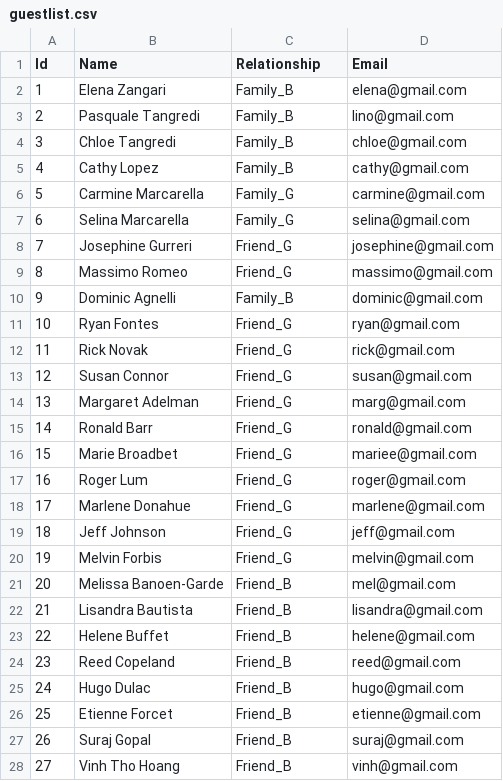
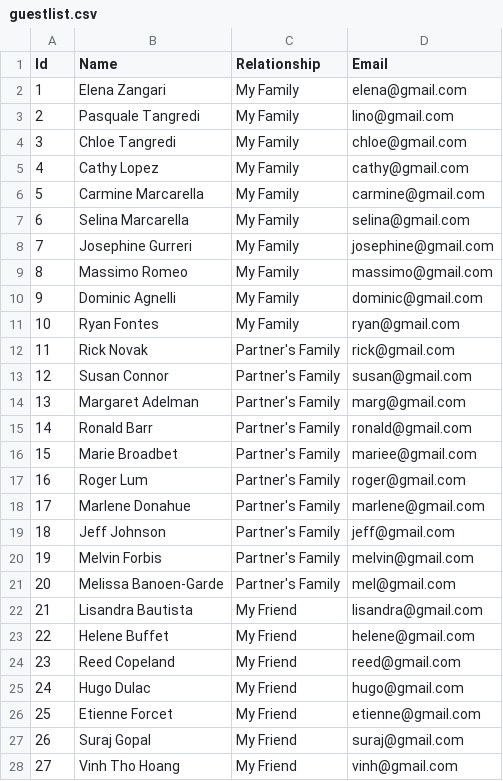
Before and after one commit to otangredi/PLAN4U, a CSV file: app/assets/demo_guestlist/guestlist.csv, drawn as a sheet; only a part is shown; the diff covers the shown part only.

Commit message:
Changed to relationship categories and partner first and last name

```diff
--- a/app/assets/demo_guestlist/guestlist.csv
+++ b/app/assets/demo_guestlist/guestlist.csv
@@ -1,28 +1,28 @@
 Id,Name,Relationship,Email
-1,Elena Zangari,Family_B,elena@gmail.com
-2,Pasquale Tangredi,Family_B,lino@gmail.com
-3,Chloe Tangredi,Family_B,chloe@gmail.com
-4,Cathy Lopez,Family_B,cathy@gmail.com
-5,Carmine Marcarella,Family_G,carmine@gmail.com
-6,Selina Marcarella,Family_G,selina@gmail.com
-7,Josephine Gurreri,Friend_G,josephine@gmail.com
-8,Massimo Romeo,Friend_G,massimo@gmail.com
-9,Dominic Agnelli,Family_B,dominic@gmail.com
-10,Ryan Fontes,Friend_G,ryan@gmail.com
-11,Rick Novak,Friend_G,rick@gmail.com
-12,Susan Connor,Friend_G,susan@gmail.com
-13,Margaret Adelman,Friend_G,marg@gmail.com
-14,Ronald Barr,Friend_G,ronald@gmail.com
-15,Marie Broadbet,Friend_G,mariee@gmail.com
-16,Roger Lum,Friend_G,roger@gmail.com
-17,Marlene Donahue,Friend_G,marlene@gmail.com
-18,Jeff Johnson,Friend_G,jeff@gmail.com
-19,Melvin Forbis,Friend_G,melvin@gmail.com
-20,Melissa Banoen-Garde,Friend_B,mel@gmail.com
-21,Lisandra Bautista,Friend_B,lisandra@gmail.com
-22,Helene Buffet,Friend_B,helene@gmail.com
-23,Reed Copeland,Friend_B,reed@gmail.com
-24,Hugo Dulac,Friend_B,hugo@gmail.com
-25,Etienne Forcet,Friend_B,etienne@gmail.com
-26,Suraj Gopal,Friend_B,suraj@gmail.com
-27,Vinh Tho Hoang,Friend_B,vinh@gmail.com
+1,Elena Zangari,My Family,elena@gmail.com
+2,Pasquale Tangredi,My Family,lino@gmail.com
+3,Chloe Tangredi,My Family,chloe@gmail.com
+4,Cathy Lopez,My Family,cathy@gmail.com
+5,Carmine Marcarella,My Family,carmine@gmail.com
+6,Selina Marcarella,My Family,selina@gmail.com
+7,Josephine Gurreri,My Family,josephine@gmail.com
+8,Massimo Romeo,My Family,massimo@gmail.com
+9,Dominic Agnelli,My Family,dominic@gmail.com
+10,Ryan Fontes,My Family,ryan@gmail.com
+11,Rick Novak,Partner's Family,rick@gmail.com
+12,Susan Connor,Partner's Family,susan@gmail.com
+13,Margaret Adelman,Partner's Family,marg@gmail.com
+14,Ronald Barr,Partner's Family,ronald@gmail.com
+15,Marie Broadbet,Partner's Family,mariee@gmail.com
+16,Roger Lum,Partner's Family,roger@gmail.com
+17,Marlene Donahue,Partner's Family,marlene@gmail.com
+18,Jeff Johnson,Partner's Family,jeff@gmail.com
+19,Melvin Forbis,Partner's Family,melvin@gmail.com
+20,Melissa Banoen-Garde,Partner's Family,mel@gmail.com
+21,Lisandra Bautista,My Friend,lisandra@gmail.com
+22,Helene Buffet,My Friend,helene@gmail.com
+23,Reed Copeland,My Friend,reed@gmail.com
+24,Hugo Dulac,My Friend,hugo@gmail.com
+25,Etienne Forcet,My Friend,etienne@gmail.com
+26,Suraj Gopal,My Friend,suraj@gmail.com
+27,Vinh Tho Hoang,My Friend,vinh@gmail.com
```
Also changed, not shown: 15 edited cells elsewhere in this file, 23 other files.
